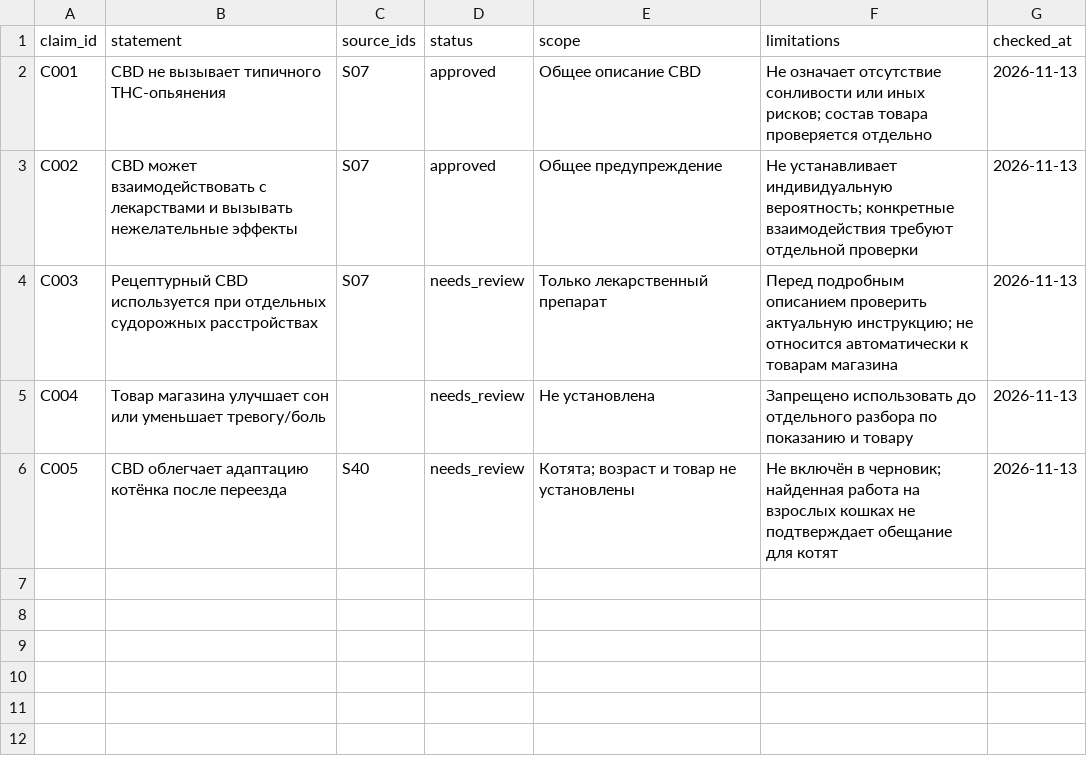
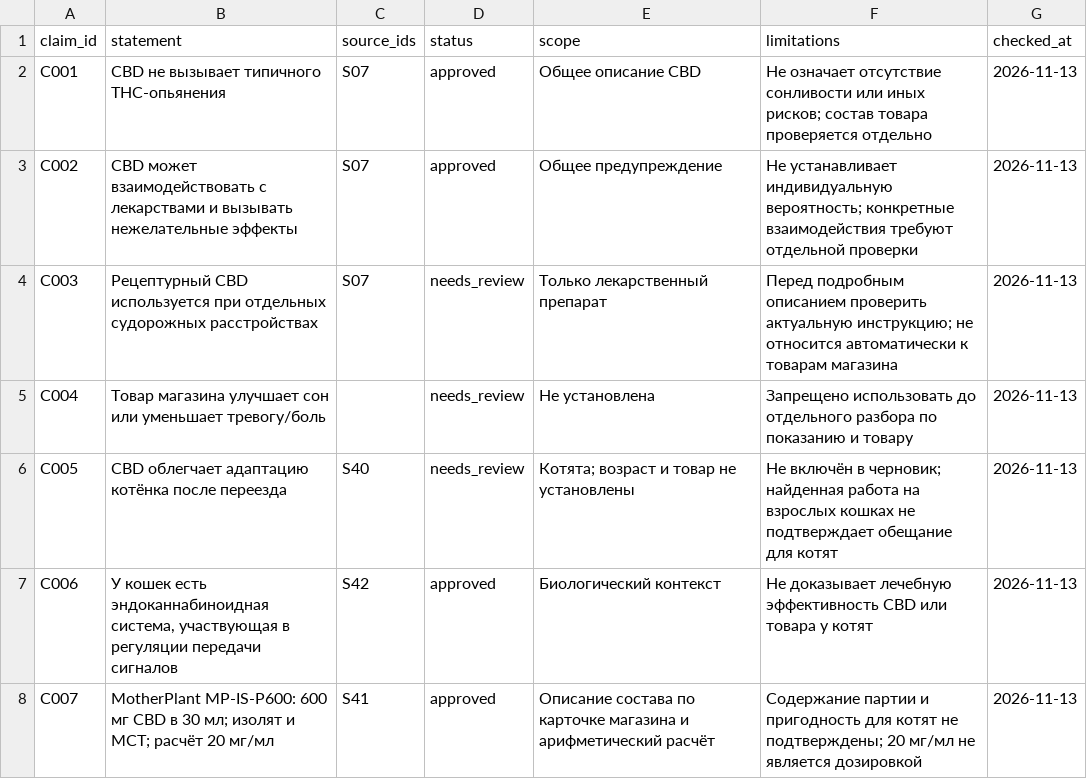
Before and after one commit to polinaMos01/thecbdru_blog, a CSV file: evidence/claims.csv, drawn as a sheet.

```diff
--- a/evidence/claims.csv
+++ b/evidence/claims.csv
@@ -6 +6,3 @@ C004,Товар магазина улучшает сон или уменьшае
 C005,CBD облегчает адаптацию котёнка после переезда,S40,needs_review,Котята; возраст и товар не установлены,Не включён в черновик; найденная работа на взрослых кошках не подтверждает обещание для котят,2026-11-13
+C006,"У кошек есть эндоканнабиноидная система, участвующая в регуляции передачи сигналов",S42,approved,Биологический контекст,Не доказывает лечебную эффективность CBD или товара у котят,2026-11-13
+C007,MotherPlant MP-IS-P600: 600 мг CBD в 30 мл; изолят и MCT; расчёт 20 мг/мл,S41,approved,Описание состава по карточке магазина и арифметический расчёт,Содержание партии и пригодность для котят не подтверждены; 20 мг/мл не является дозировкой,2026-11-13
```
Also changed, not shown: migration/articles.csv, research/search-log.csv, 7 other files.
